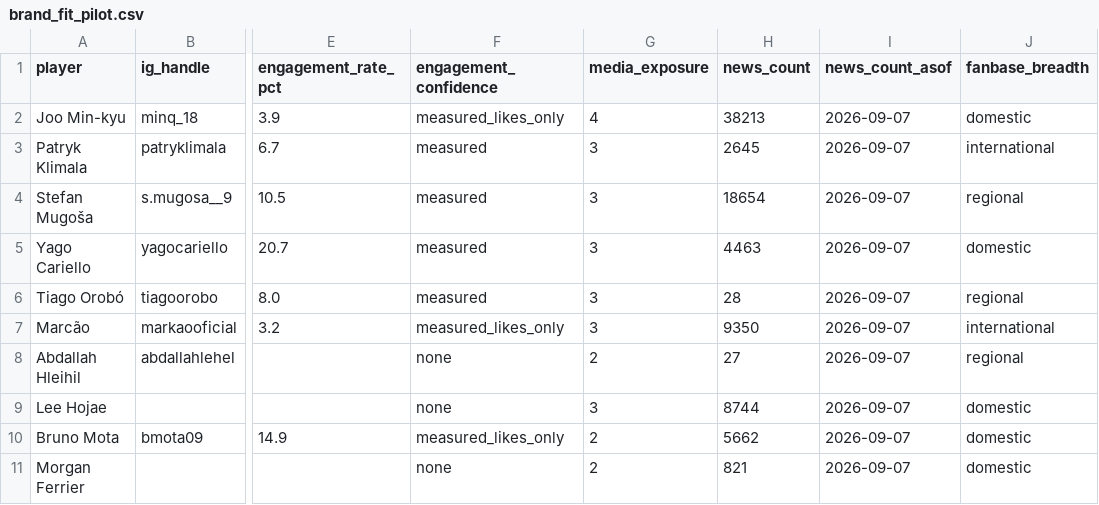
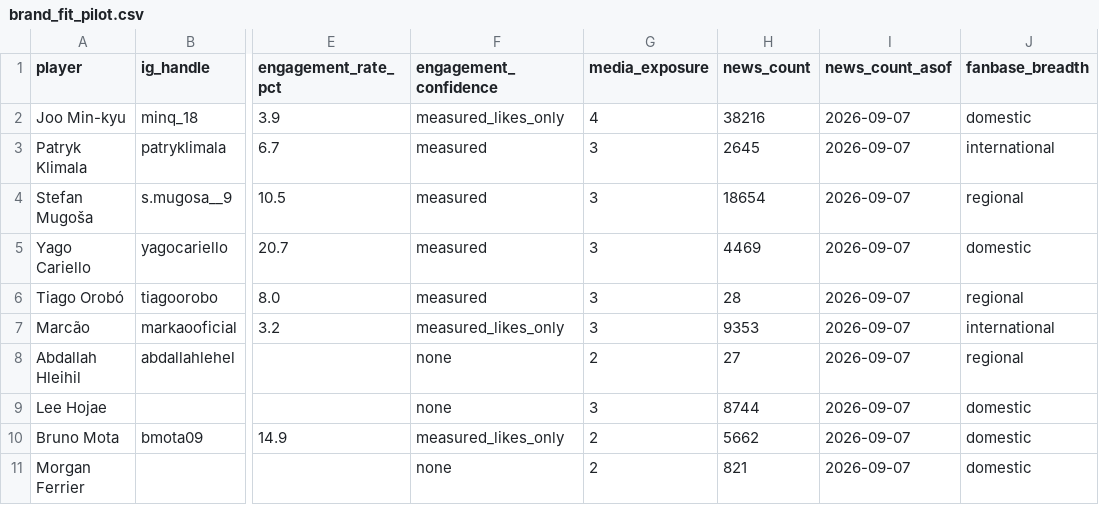
Before and after one commit to maeng01/kleague-scouting-dashboard, a CSV file: data/brand_fit_pilot.csv, drawn as a sheet; only a part is shown, gaps mark what is left out; the diff covers the shown part only; the diff names each change by its address in the sheet, - before the commit and + after, or states it on an @@ line.

```diff
--- a/data/brand_fit_pilot.csv
+++ b/data/brand_fit_pilot.csv
-H2 (news_count): 38213
+H2 (news_count): 38216
-H5 (news_count): 4463
+H5 (news_count): 4469
-H7 (news_count): 9350
+H7 (news_count): 9353
```
Also changed, not shown: 5 edited cells elsewhere in this file, data/collect/naver_queries.csv, 6 other files.
